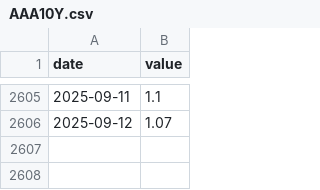
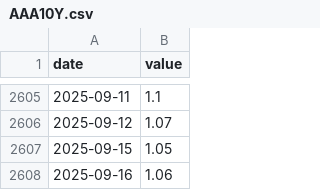
Before and after one commit to pkgit123/fred-economic-dashboard, a CSV file: data/AAA10Y.csv, drawn as a sheet; only a part is shown, gaps mark what is left out.

```diff
--- a/data/AAA10Y.csv
+++ b/data/AAA10Y.csv
@@ -2606 +2606,3 @@ date,value
 2025-09-12,1.07
+2025-09-15,1.05
+2025-09-16,1.06
```
Also changed, not shown: data/BAA10Y.csv, data/BAMLH0A0HYM2.csv, 2 other files.
